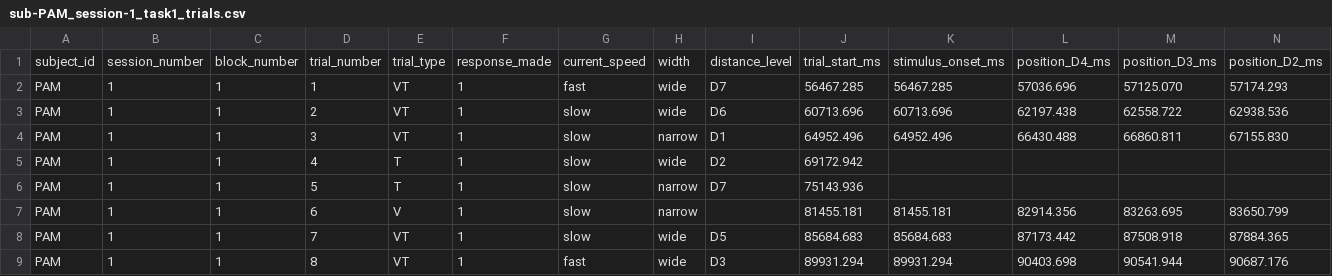
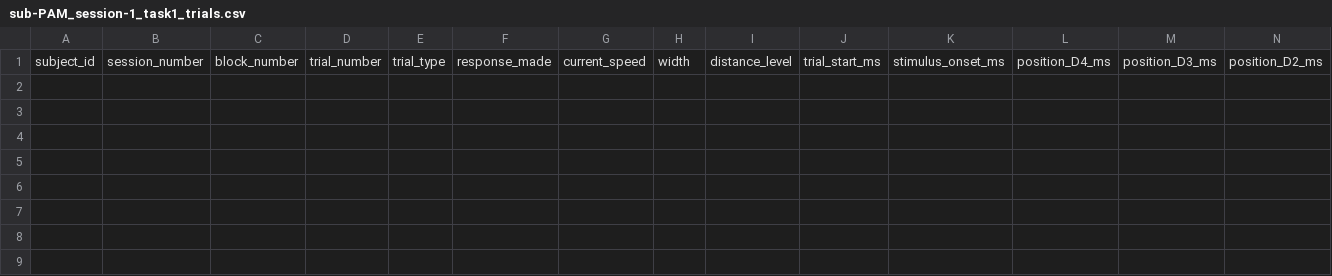
Before and after one commit to pv2260/2026_PPS, a CSV file: Logger/PAM_S1/sub-PAM_session-1_task1_trials.csv, drawn as a sheet; only a part is shown; rows hold the shown columns only; the diff names each change by its address in the sheet, - before the commit and + after, or states it on an @@ line.

```diff
--- a/Logger/PAM_S1/sub-PAM_session-1_task1_trials.csv
+++ b/Logger/PAM_S1/sub-PAM_session-1_task1_trials.csv
-row 2: PAM | 1 | 1 | 1 | VT | 1 | fast | wide | D7 | 56467.285 | 56467.285 | 57036.696 | 57125.070 | 57174.293
-row 3: PAM | 1 | 1 | 2 | VT | 1 | slow | wide | D6 | 60713.696 | 60713.696 | 62197.438 | 62558.722 | 62938.536
-row 4: PAM | 1 | 1 | 3 | VT | 1 | slow | narrow | D1 | 64952.496 | 64952.496 | 66430.488 | 66860.811 | 67155.830
-row 5: PAM | 1 | 1 | 4 | T | 1 | slow | wide | D2 | 69172.942
-row 6: PAM | 1 | 1 | 5 | T | 1 | slow | narrow | D7 | 75143.936
-row 7: PAM | 1 | 1 | 6 | V | 1 | slow | narrow |  | 81455.181 | 81455.181 | 82914.356 | 83263.695 | 83650.799
-row 8: PAM | 1 | 1 | 7 | VT | 1 | slow | wide | D5 | 85684.683 | 85684.683 | 87173.442 | 87508.918 | 87884.365
-row 9: PAM | 1 | 1 | 8 | VT | 1 | fast | wide | D3 | 89931.294 | 89931.294 | 90403.698 | 90541.944 | 90687.176
```
Also changed, not shown: Logger/PAM_S1/PAM_S1_markers.csv, 20 other files.
